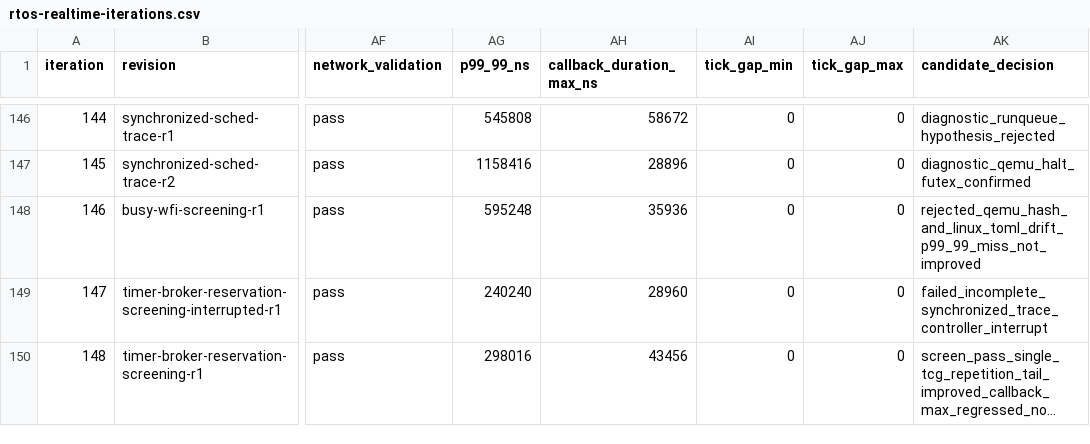
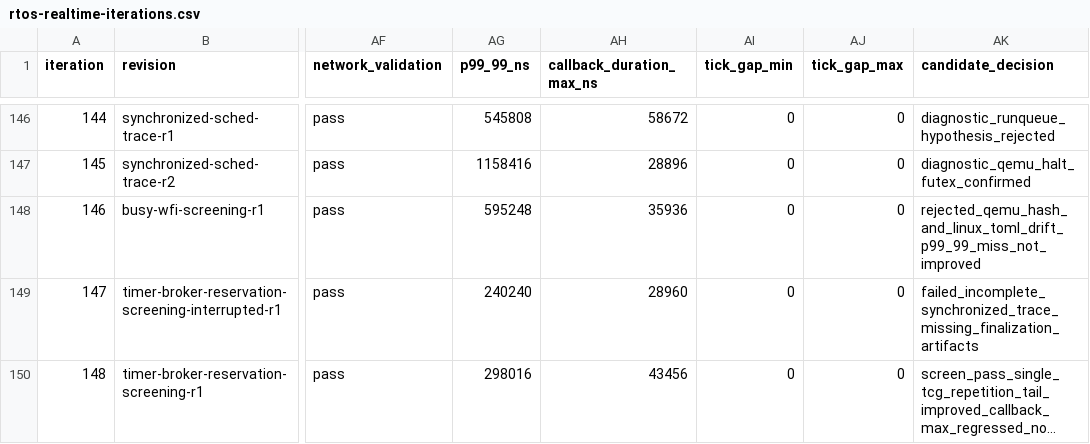
Before and after one commit to qcl-kernel/tgoskits-GoGoGo, a CSV file: docs/docs/build/axvisor/rtos-realtime-iterations.csv, drawn as a sheet; only a part is shown, gaps mark what is left out; long unchanged cells end in …; the diff names each change by its address in the sheet, - before the commit and + after, or states it on an @@ line.

Commit message:
docs(axvisor): clarify screening evidence limits

```diff
--- a/docs/docs/build/axvisor/rtos-realtime-iterations.csv
+++ b/docs/docs/build/axvisor/rtos-realtime-iterations.csv
-AK149 (candidate_decision): failed_incomplete_synchronized_trace_controller_interrupt
+AK149 (candidate_decision): failed_incomplete_synchronized_trace_missing_finalization_artifacts
```
Also changed, not shown: 2 other files.
